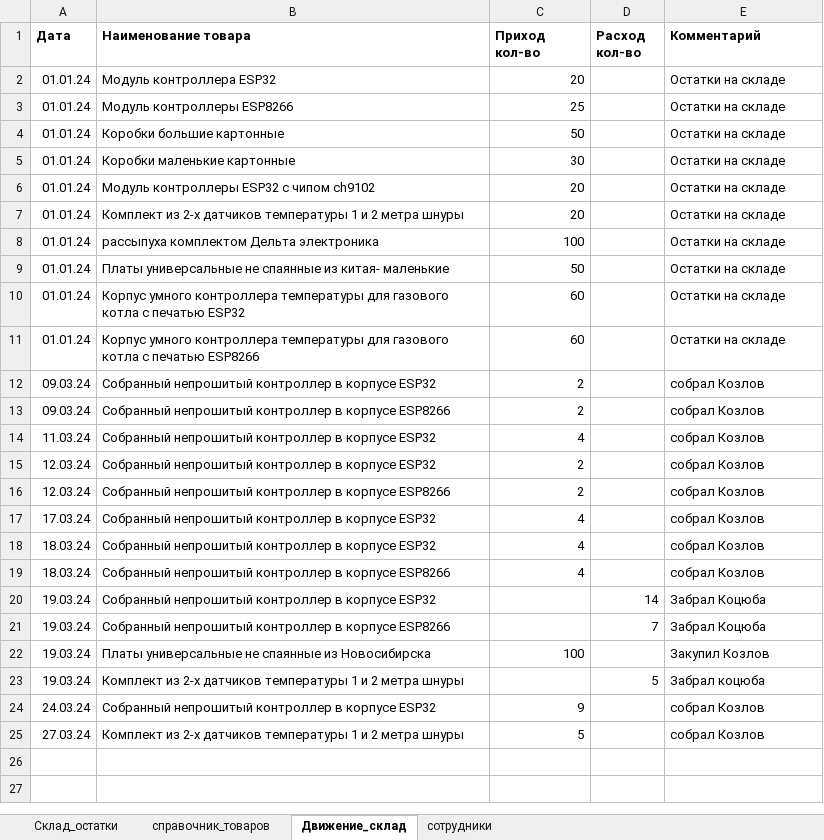
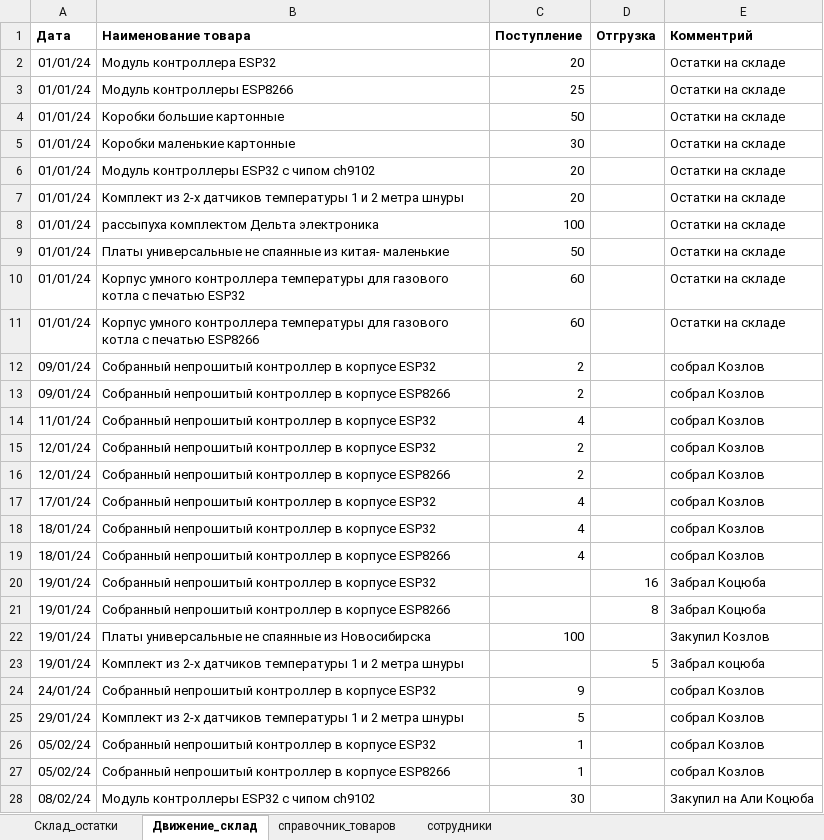
Before and after one commit to romanchukevichmarina/kursovaya, an Excel workbook: table.xlsx, sheet Движение_склад, drawn as a sheet; only a part is shown; values as stored, in another font and other column widths than the file's, no borders; the diff covers the shown part only; the diff names each change by its address in the sheet, - before the commit and + after, or states it on an @@ line.

Commit message:
change table and fix errors

```diff
--- a/table.xlsx (sheet Движение_склад)
+++ b/table.xlsx (sheet Движение_склад)
@@ sheet tab order changed: Склад_остатки | Движение_склад | справочник_товаров | сотрудники @@
-C1: Приход кол-во
+C1: Поступление
-D1: Расход кол-во
+D1: Отгрузка
-E1: Комментарий
+E1: Комментрий
-A2:A11 (Дата): 01.01.24
+A2:A11 (Дата): 01/01/24
-A12:A13 (Дата): 09.03.24
+A12:A13 (Дата): 09/01/24
-A14 (Дата): 11.03.24
+A14 (Дата): 11/01/24
-A15:A16 (Дата): 12.03.24
+A15:A16 (Дата): 12/01/24
-A17 (Дата): 17.03.24
+A17 (Дата): 17/01/24
-A18:A19 (Дата): 18.03.24
+A18:A19 (Дата): 18/01/24
-A20:A23 (Дата): 19.03.24
+A20:A23 (Дата): 19/01/24
-D20 (Отгрузка): 14
+D20 (Отгрузка): 16
-D21 (Отгрузка): 7
+D21 (Отгрузка): 8
-A24 (Дата): 24.03.24
+A24 (Дата): 24/01/24
-A25 (Дата): 27.03.24
+A25 (Дата): 29/01/24
+row 26: 05/02/24 | Собранный непрошитый контроллер в корпусе ESP32 | 1 |  | собрал Козлов
+row 27: 05/02/24 | Собранный непрошитый контроллер в корпусе ESP8266 | 1 |  | собрал Козлов
+row 28: 08/02/24 | Модуль контроллеры ESP32 с чипом ch9102 | 30 |  | Закупил на Али Коцюба
```
Also changed, not shown: 21 added rows elsewhere in this sheet, sheet Склад_остатки, sheet справочник_товаров, formulas that keep their value, 2 other files.
